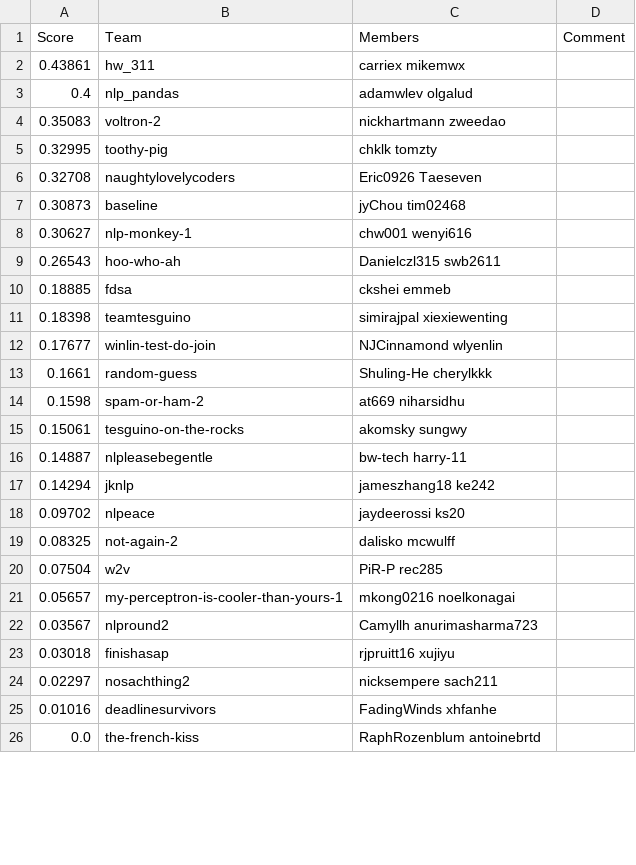
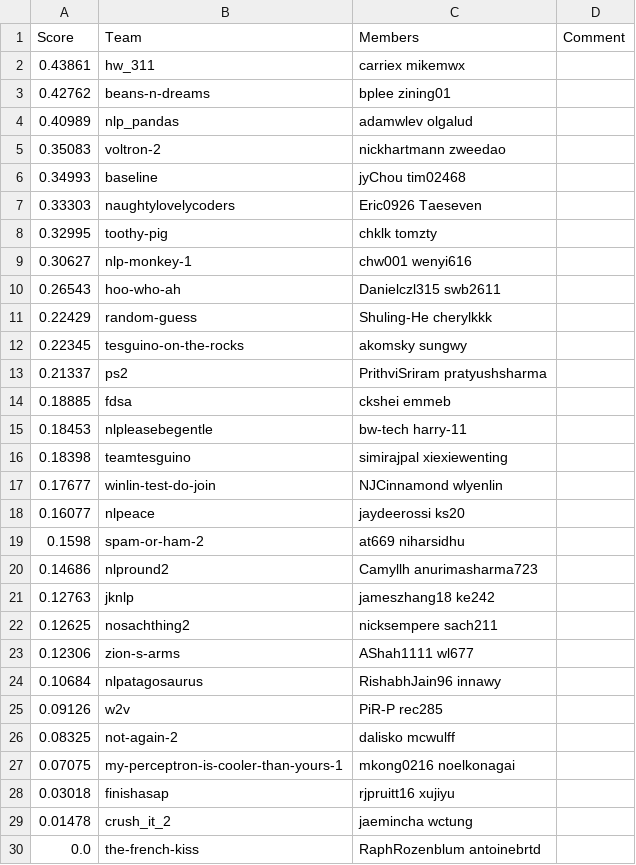
Before and after one commit to ks20/leaderboards, a CSV file: assignment2/leaderboard.csv, drawn as a sheet; only a part is shown; the diff covers the shown part only.

Commit message:
Leaderboard Update

```diff
--- a/assignment2/leaderboard.csv
+++ b/assignment2/leaderboard.csv
@@ -2,25 +2,29 @@ Score,Team,Members,Comment
 0.43861,hw_311,carriex mikemwx,
-0.4,nlp_pandas,adamwlev olgalud,
+0.42762,beans-n-dreams,bplee zining01,
+0.40989,nlp_pandas,adamwlev olgalud,
 0.35083,voltron-2,nickhartmann zweedao,
+0.34993,baseline,jyChou tim02468,
+0.33303,naughtylovelycoders,Eric0926 Taeseven,
 0.32995,toothy-pig,chklk tomzty,
-0.32708,naughtylovelycoders,Eric0926 Taeseven,
-0.30873,baseline,jyChou tim02468,
 0.30627,nlp-monkey-1,chw001 wenyi616,
 0.26543,hoo-who-ah,Danielczl315 swb2611,
+0.22429,random-guess,Shuling-He cherylkkk,
+0.22345,tesguino-on-the-rocks,akomsky sungwy,
+0.21337,ps2,PrithviSriram pratyushsharma,
 0.18885,fdsa,ckshei emmeb,
+0.18453,nlpleasebegentle,bw-tech harry-11,
 0.18398,teamtesguino,simirajpal xiexiewenting,
 0.17677,winlin-test-do-join,NJCinnamond wlyenlin,
-0.1661,random-guess,Shuling-He cherylkkk,
+0.16077,nlpeace,jaydeerossi ks20,
 0.1598,spam-or-ham-2,at669 niharsidhu,
-0.15061,tesguino-on-the-rocks,akomsky sungwy,
-0.14887,nlpleasebegentle,bw-tech harry-11,
-0.14294,jknlp,jameszhang18 ke242,
-0.09702,nlpeace,jaydeerossi ks20,
+0.14686,nlpround2,Camyllh anurimasharma723,
+0.12763,jknlp,jameszhang18 ke242,
+0.12625,nosachthing2,nicksempere sach211,
+0.12306,zion-s-arms,AShah1111 wl677,
+0.10684,nlpatagosaurus,RishabhJain96 innawy,
+0.09126,w2v,PiR-P rec285,
 0.08325,not-again-2,dalisko mcwulff,
-0.07504,w2v,PiR-P rec285,
-0.05657,my-perceptron-is-cooler-than-yours-1,mkong0216 noelkonagai,
-0.03567,nlpround2,Camyllh anurimasharma723,
+0.07075,my-perceptron-is-cooler-than-yours-1,mkong0216 noelkonagai,
 0.03018,finishasap,rjpruitt16 xujiyu,
-0.02297,nosachthing2,nicksempere sach211,
-0.01016,deadlinesurvivors,FadingWinds xhfanhe,
+0.01478,crush_it_2,jaemincha wctung,
 0.0,the-french-kiss,RaphRozenblum antoinebrtd,
```
Also changed, not shown: 2 added rows, 6 removed rows and 1 edited cell elsewhere in this file.
